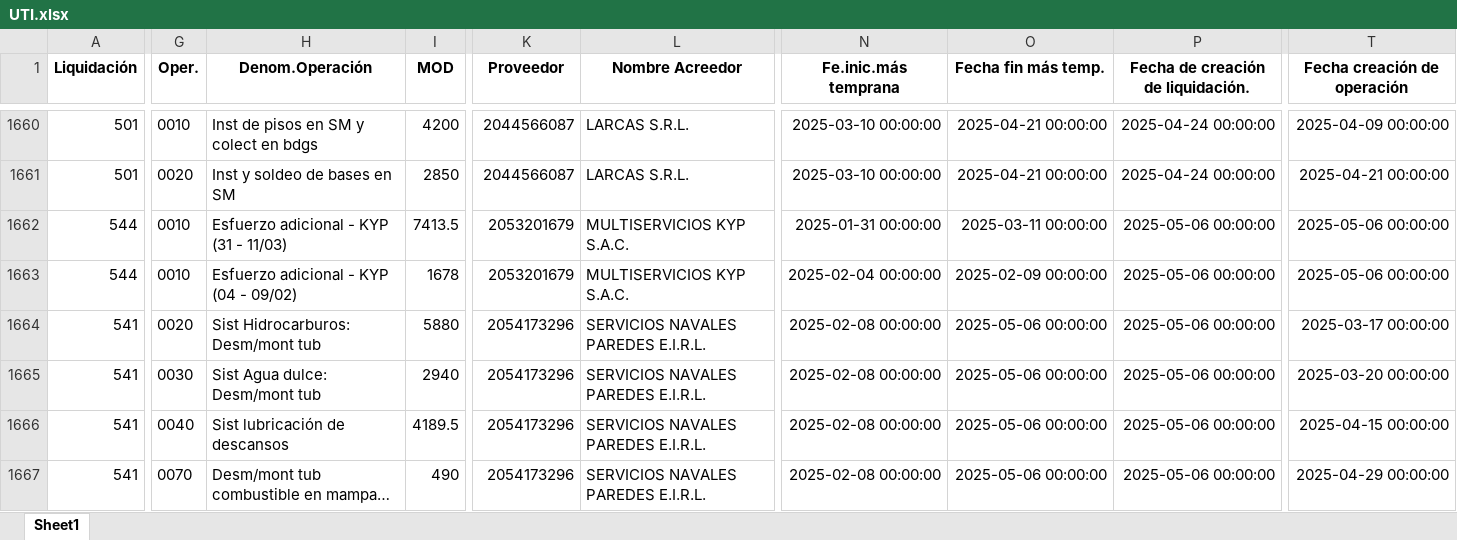
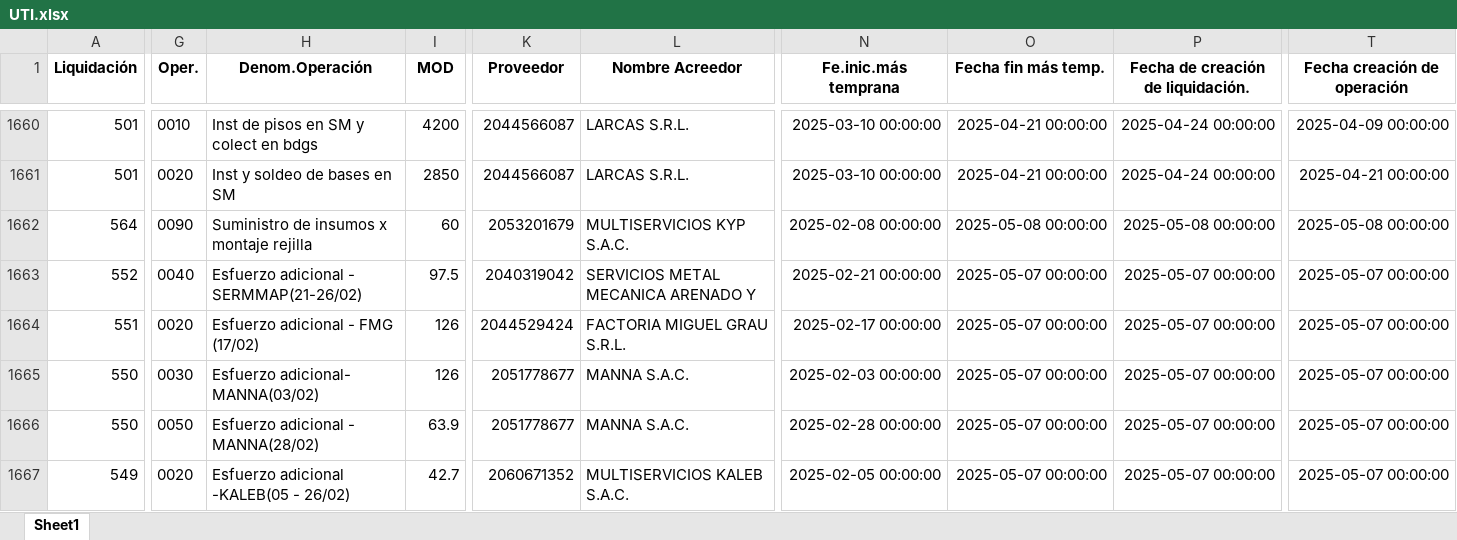
Before and after one commit to ProyectosAstillero/Astillero, an Excel workbook: 2025-1/UTI.xlsx, sheet Sheet1, drawn as a sheet; only a part is shown, gaps mark what is left out; the shorter side is filled out with more unchanged rows; long unchanged cells end in …; values as stored, in another font and other column widths than the file's, no borders; addresses are those after the commit; rows hold the shown columns only; the diff covers the shown part only; the diff names each change by its address in the sheet, - before the commit and + after, or states it on an @@ line.

```diff
--- a/2025-1/UTI.xlsx (sheet Sheet1)
+++ b/2025-1/UTI.xlsx (sheet Sheet1)
+row 1662: 564 | 0090 | Suministro de insumos x montaje rejilla | 60 | 2053201679 | MULTISERVICIOS KYP S.A.C. | 2025-02-08 00:00:00 | 2025-05-08 00:00:00 | 2025-05-08 00:00:00 | 2025-05-08 00:00:00
+row 1663: 552 | 0040 | Esfuerzo adicional - SERMMAP(21-26/02) | 97.5 | 2040319042 | SERVICIOS METAL MECANICA ARENADO Y | 2025-02-21 00:00:00 | 2025-05-07 00:00:00 | 2025-05-07 00:00:00 | 2025-05-07 00:00:00
+row 1664: 551 | 0020 | Esfuerzo adicional - FMG (17/02) | 126 | 2044529424 | FACTORIA MIGUEL GRAU S.R.L. | 2025-02-17 00:00:00 | 2025-05-07 00:00:00 | 2025-05-07 00:00:00 | 2025-05-07 00:00:00
+row 1665: 550 | 0030 | Esfuerzo adicional- MANNA(03/02) | 126 | 2051778677 | MANNA S.A.C. | 2025-02-03 00:00:00 | 2025-05-07 00:00:00 | 2025-05-07 00:00:00 | 2025-05-07 00:00:00
+row 1666: 550 | 0050 | Esfuerzo adicional - MANNA(28/02) | 63.9 | 2051778677 | MANNA S.A.C. | 2025-02-28 00:00:00 | 2025-05-07 00:00:00 | 2025-05-07 00:00:00 | 2025-05-07 00:00:00
-A1667 (Liquidación): 544
+A1667 (Liquidación): 549
-G1667 (Oper.): 0010
+G1667 (Oper.): 0020
-H1667 (Denom.Operación): Esfuerzo adicional - KYP (31 - 11/03)
+H1667 (Denom.Operación): Esfuerzo adicional -KALEB(05 - 26/02)
-I1667 (MOD): 7413.5
+I1667 (MOD): 42.7
-K1667 (Proveedor): 2053201679
+K1667 (Proveedor): 2060671352
-L1667 (Nombre Acreedor): MULTISERVICIOS KYP S.A.C.
+L1667 (Nombre Acreedor): MULTISERVICIOS KALEB S.A.C.
-N1667 (Fe.inic.más temprana): 2025-01-31 00:00:00
+N1667 (Fe.inic.más temprana): 2025-02-05 00:00:00
-O1667 (Fecha fin más temp.): 2025-03-11 00:00:00
+O1667 (Fecha fin más temp.): 2025-05-07 00:00:00
-P1667: 2025-05-06 00:00:00
+P1667: 2025-05-07 00:00:00
-T1667 (Fecha creación de operación): 2025-05-06 00:00:00
+T1667 (Fecha creación de operación): 2025-05-07 00:00:00
```
Also changed, not shown: 5 added rows, 3 removed rows, 35 moved rows and 40 edited cells elsewhere in this sheet, 2025-1/REDI.xlsx.
